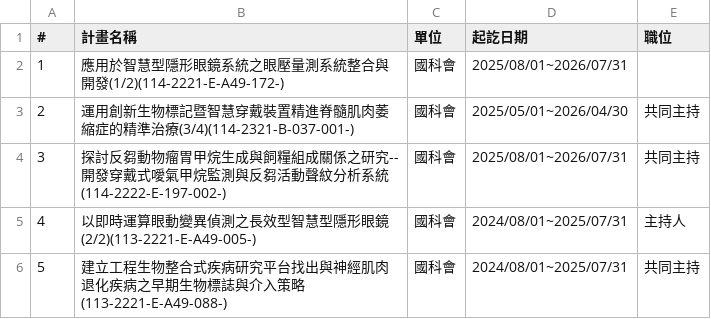
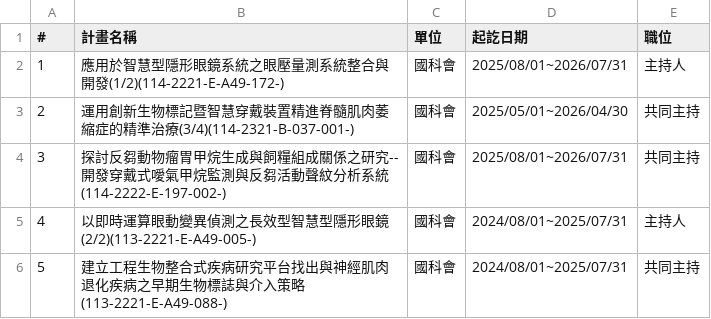
Before and after one commit to nycu-usclab/nycu-usclab.github.io, a CSV file: source/執行中計畫/index.csv, drawn as a sheet.

Commit message:
Update index.csv

```diff
--- a/source/執行中計畫/index.csv
+++ b/source/執行中計畫/index.csv
@@ -1,3 +1,3 @@
 #,計畫名稱,單位,起訖日期,職位
-1,應用於智慧型隱形眼鏡系統之眼壓量測系統整合與開發(1/2)(114-2221-E-A49-172-),國科會,2025/08/01~2026/07/31
+1,應用於智慧型隱形眼鏡系統之眼壓量測系統整合與開發(1/2)(114-2221-E-A49-172-),國科會,2025/08/01~2026/07/31,主持人
 2,運用創新生物標記暨智慧穿戴裝置精進脊髓肌肉萎縮症的精準治療(3/4)(114-2321-B-037-001-),國科會,2025/05/01~2026/04/30,共同主持
```
